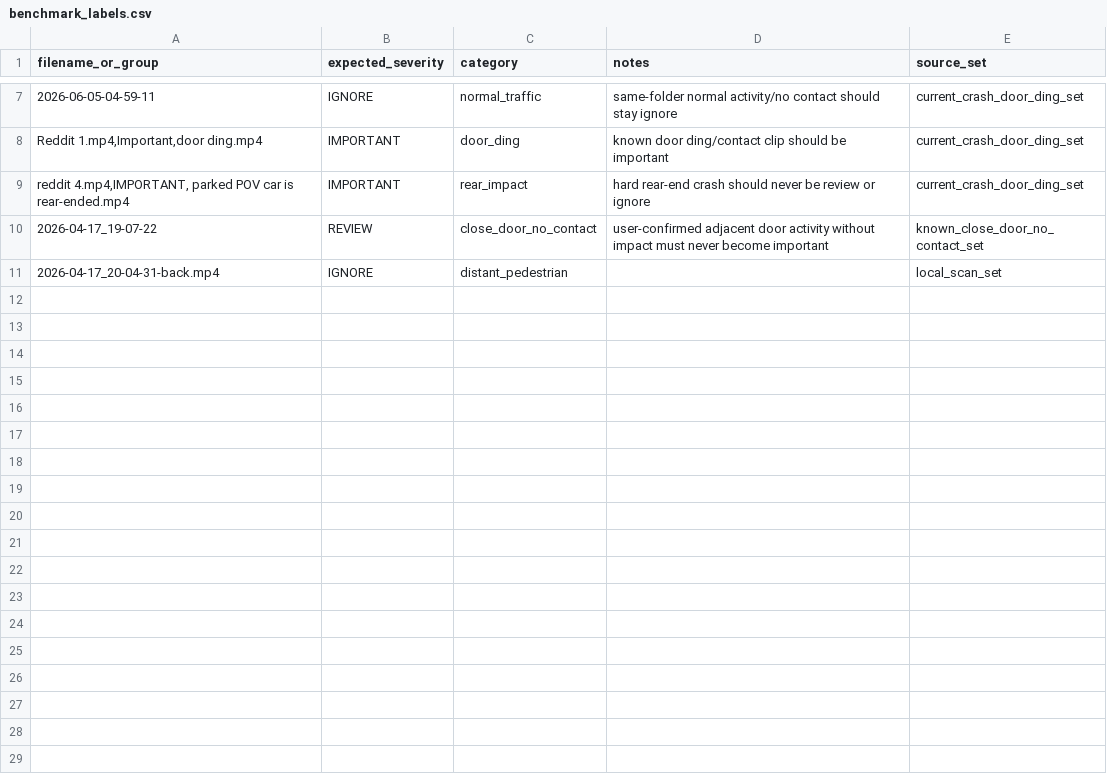
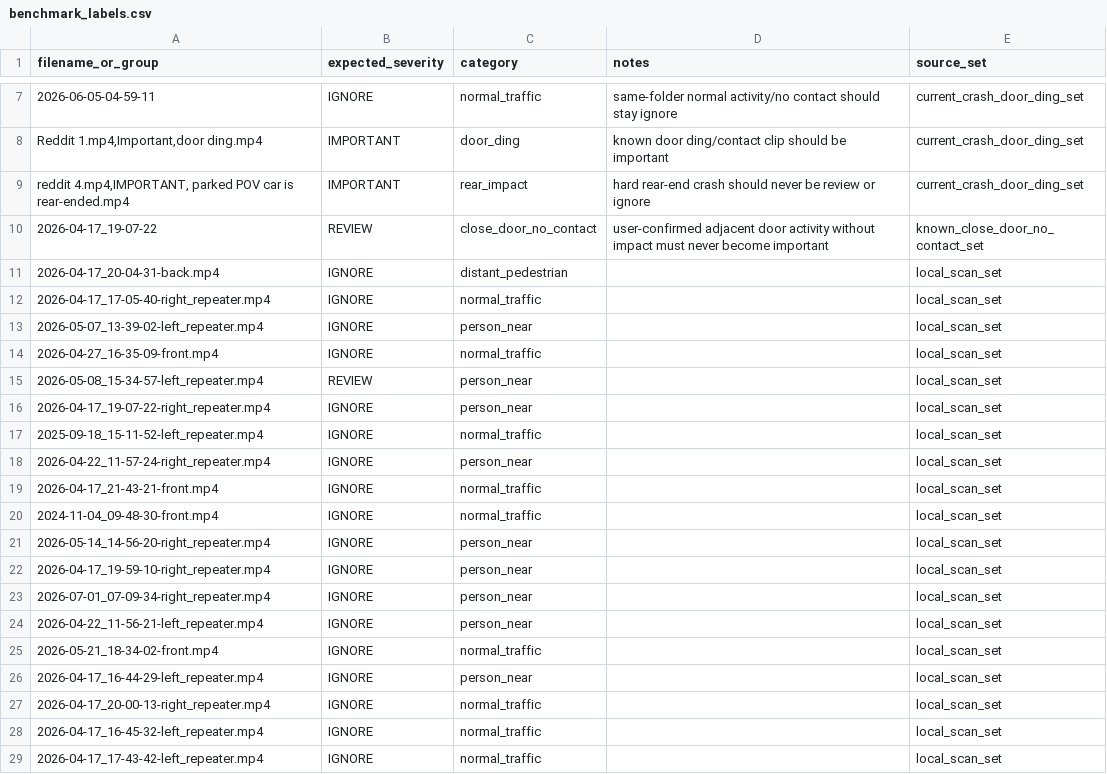
Before and after one commit to MimirVision/Mimir, a CSV file: backend/mimir_core_v2/benchmark_labels.csv, drawn as a sheet; only a part is shown, gaps mark what is left out.

```diff
--- a/backend/mimir_core_v2/benchmark_labels.csv
+++ b/backend/mimir_core_v2/benchmark_labels.csv
@@ -11 +11,19 @@ filename_or_group,expected_severity,category,notes,source_set
 2026-04-17_20-04-31-back.mp4,IGNORE,distant_pedestrian,,local_scan_set
+2026-04-17_17-05-40-right_repeater.mp4,IGNORE,normal_traffic,,local_scan_set
+2026-05-07_13-39-02-left_repeater.mp4,IGNORE,person_near,,local_scan_set
+2026-04-27_16-35-09-front.mp4,IGNORE,normal_traffic,,local_scan_set
+2026-05-08_15-34-57-left_repeater.mp4,REVIEW,person_near,,local_scan_set
+2026-04-17_19-07-22-right_repeater.mp4,IGNORE,person_near,,local_scan_set
+2025-09-18_15-11-52-left_repeater.mp4,IGNORE,normal_traffic,,local_scan_set
+2026-04-22_11-57-24-right_repeater.mp4,IGNORE,person_near,,local_scan_set
+2026-04-17_21-43-21-front.mp4,IGNORE,normal_traffic,,local_scan_set
+2024-11-04_09-48-30-front.mp4,IGNORE,normal_traffic,,local_scan_set
+2026-05-14_14-56-20-right_repeater.mp4,IGNORE,person_near,,local_scan_set
+2026-04-17_19-59-10-right_repeater.mp4,IGNORE,person_near,,local_scan_set
+2026-07-01_07-09-34-right_repeater.mp4,IGNORE,person_near,,local_scan_set
+2026-04-22_11-56-21-left_repeater.mp4,IGNORE,person_near,,local_scan_set
+2026-05-21_18-34-02-front.mp4,IGNORE,normal_traffic,,local_scan_set
+2026-04-17_16-44-29-left_repeater.mp4,IGNORE,person_near,,local_scan_set
+2026-04-17_20-00-13-right_repeater.mp4,IGNORE,normal_traffic,,local_scan_set
+2026-04-17_16-45-32-left_repeater.mp4,IGNORE,normal_traffic,,local_scan_set
+2026-04-17_17-43-42-left_repeater.mp4,IGNORE,normal_traffic,,local_scan_set
```
Also changed, not shown: 6 other files.
